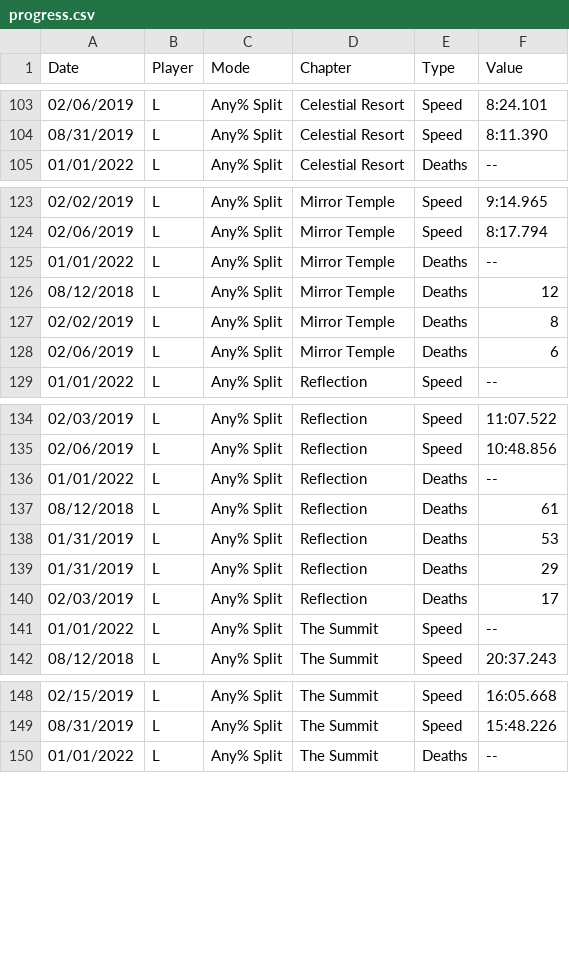
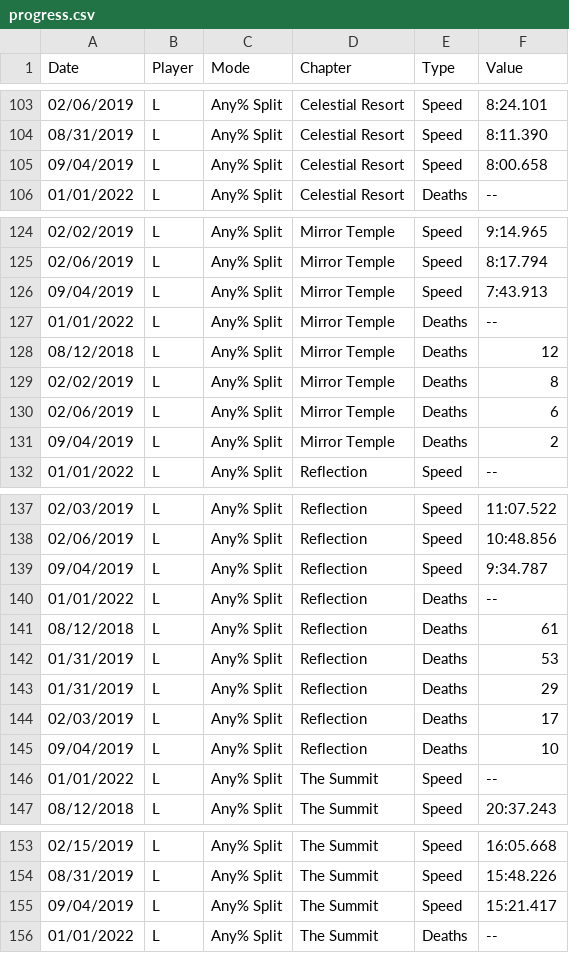
Before and after one commit to leahfortier/spreadsheets, a CSV file: main/progress.csv, drawn as a sheet; only a part is shown, gaps mark what is left out; the diff covers the shown part only.

```diff
--- a/main/progress.csv
+++ b/main/progress.csv
@@ -104,2 +104,3 @@ Date,Player,Mode,Chapter,Type,Value
 08/31/2019,L,Any% Split,Celestial Resort,Speed,8:11.390
+09/04/2019,L,Any% Split,Celestial Resort,Speed,8:00.658
 01/01/2022,L,Any% Split,Celestial Resort,Deaths,--
@@ -124,2 +125,3 @@ Date,Player,Mode,Chapter,Type,Value
 02/06/2019,L,Any% Split,Mirror Temple,Speed,8:17.794
+09/04/2019,L,Any% Split,Mirror Temple,Speed,7:43.913
 01/01/2022,L,Any% Split,Mirror Temple,Deaths,--
@@ -128,2 +130,3 @@ Date,Player,Mode,Chapter,Type,Value
 02/06/2019,L,Any% Split,Mirror Temple,Deaths,6
+09/04/2019,L,Any% Split,Mirror Temple,Deaths,2
 01/01/2022,L,Any% Split,Reflection,Speed,--
@@ -135,2 +138,3 @@ Date,Player,Mode,Chapter,Type,Value
 02/06/2019,L,Any% Split,Reflection,Speed,10:48.856
+09/04/2019,L,Any% Split,Reflection,Speed,9:34.787
 01/01/2022,L,Any% Split,Reflection,Deaths,--
@@ -140,2 +144,3 @@ Date,Player,Mode,Chapter,Type,Value
 02/03/2019,L,Any% Split,Reflection,Deaths,17
+09/04/2019,L,Any% Split,Reflection,Deaths,10
 01/01/2022,L,Any% Split,The Summit,Speed,--
@@ -149,2 +154,3 @@ Date,Player,Mode,Chapter,Type,Value
 08/31/2019,L,Any% Split,The Summit,Speed,15:48.226
+09/04/2019,L,Any% Split,The Summit,Speed,15:21.417
 01/01/2022,L,Any% Split,The Summit,Deaths,--
```
Also changed, not shown: 4 added rows elsewhere in this file, main/changelog.csv, main/previous.csv, 1 other file.
